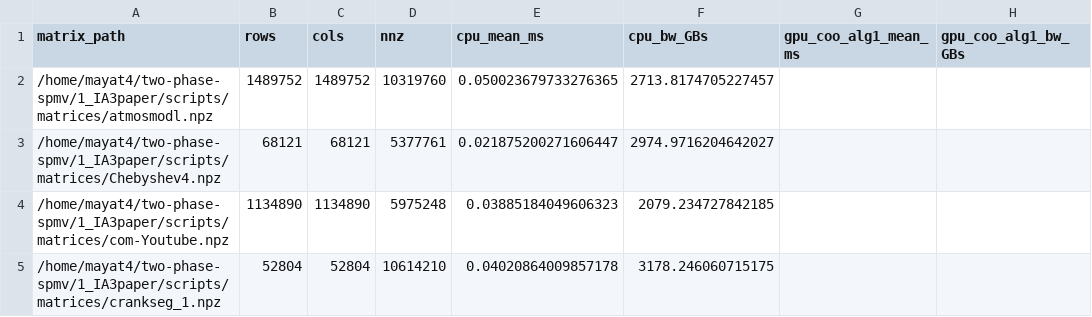
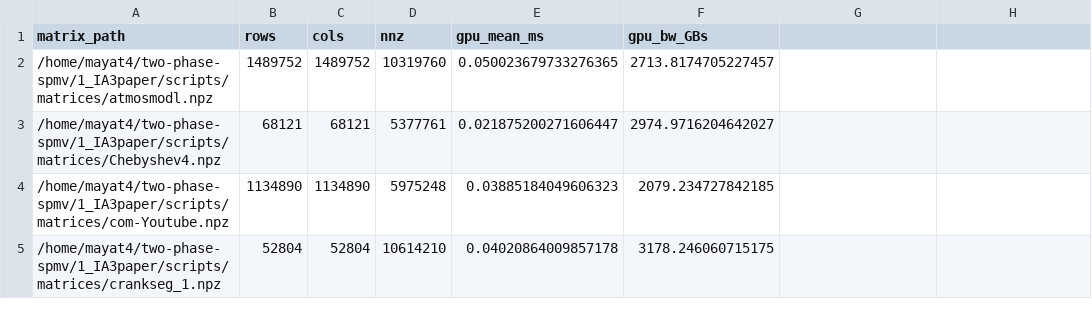
Before and after one commit to mayantaylor/two-phase-spmv, a CSV file: 1_IA3paper/data/suite_sparse_gpu_eval-coo.csv, drawn as a sheet; only a part is shown.

```diff
--- a/1_IA3paper/data/suite_sparse_gpu_eval-coo.csv
+++ b/1_IA3paper/data/suite_sparse_gpu_eval-coo.csv
@@ -1,2 +1,2 @@
-matrix_path,rows,cols,nnz,cpu_mean_ms,cpu_bw_GBs,gpu_coo_alg1_mean_ms,gpu_coo_alg1_bw_GBs
+matrix_path,rows,cols,nnz,gpu_mean_ms,gpu_bw_GBs
 /home/mayat4/two-phase-spmv/1_IA3paper/scripts/matrices/atmosmodl.npz,1489752,1489752,10319760,0.050023679733276365,2713.8174705227457
```
Also changed, not shown: 5 other files.
